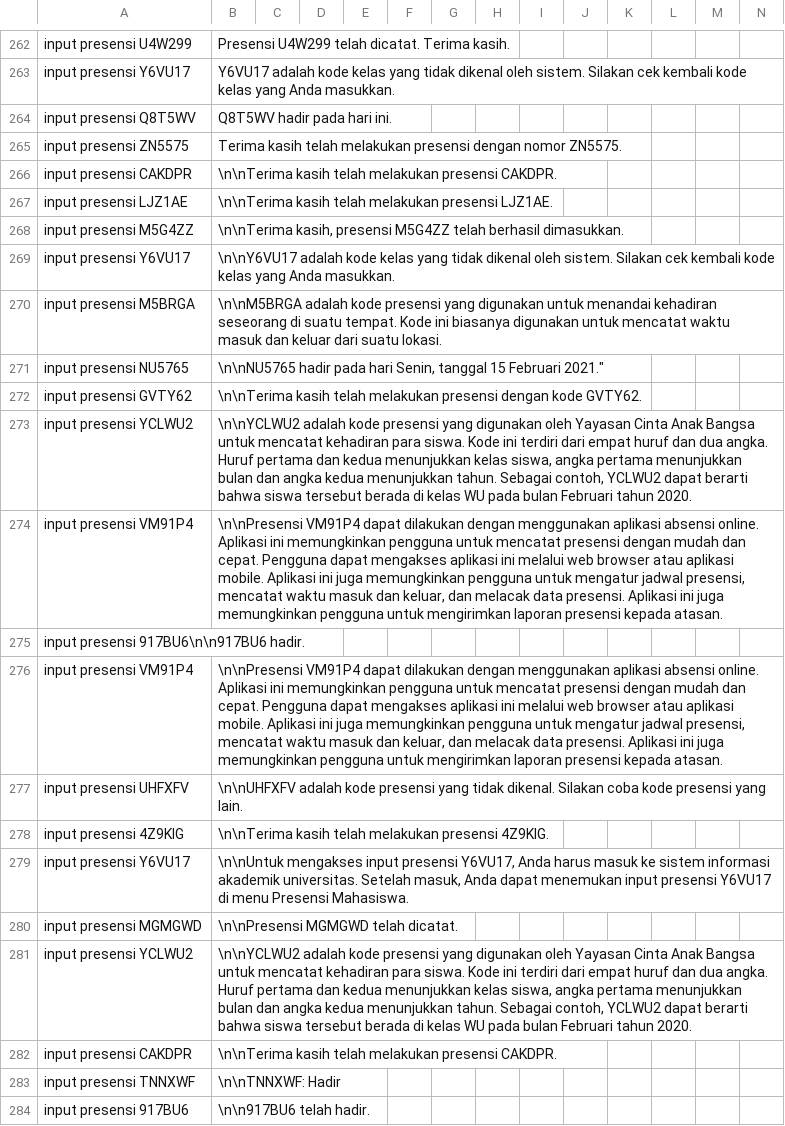
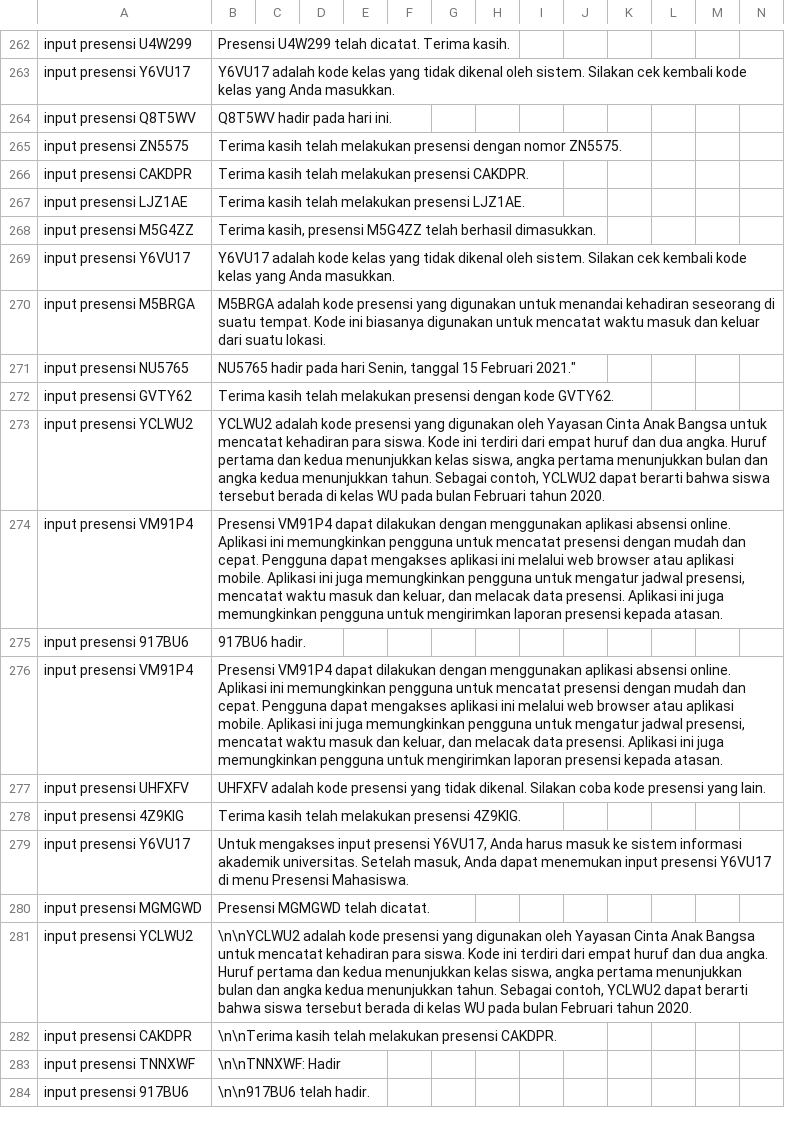
Before and after one commit to allrole-ai/dataset, a CSV file: had 10504 - 11253.csv, drawn as a sheet; only a part is shown, gaps mark what is left out; removed rows and columns are numbered as before the commit, all else as after; rows hold the shown columns only; the diff names each change by its address in the sheet, - before the commit and + after, or states it on an @@ line.

Commit message:
commit 3

```diff
--- a/had 10504 - 11253.csv
+++ b/had 10504 - 11253.csv
-B266: \n\nTerima kasih telah…
+B266: Terima kasih telah…
-B267: \n\nTerima kasih telah…
+B267: Terima kasih telah…
-B268: \n\nTerima kasih, presensi…
+B268: Terima kasih, presensi…
-B269: \n\nY6VU17 adalah kode…
+B269: Y6VU17 adalah kode…
-B270: \n\nM5BRGA adalah kode…
+B270: M5BRGA adalah kode…
-B271: \n\nNU5765 hadir pada…
+B271: NU5765 hadir pada…
-B272: \n\nTerima kasih telah…
+B272: Terima kasih telah…
-B273: \n\nYCLWU2 adalah kode…
+B273: YCLWU2 adalah kode…
-B274: \n\nPresensi VM91P4 dapat…
+B274: Presensi VM91P4 dapat…
-row 275: input presensi 917BU6\n\n917BU6 hadir.
+row 275: input presensi 917BU6 | 917BU6 hadir.
-B276: \n\nPresensi VM91P4 dapat…
+B276: Presensi VM91P4 dapat…
-B277: \n\nUHFXFV adalah kode…
+B277: UHFXFV adalah kode…
-B278: \n\nTerima kasih telah…
+B278: Terima kasih telah…
-B279: \n\nUntuk mengakses input…
+B279: Untuk mengakses input…
-B280: \n\nPresensi MGMGWD telah dicatat.
+B280: Presensi MGMGWD telah dicatat.
```
